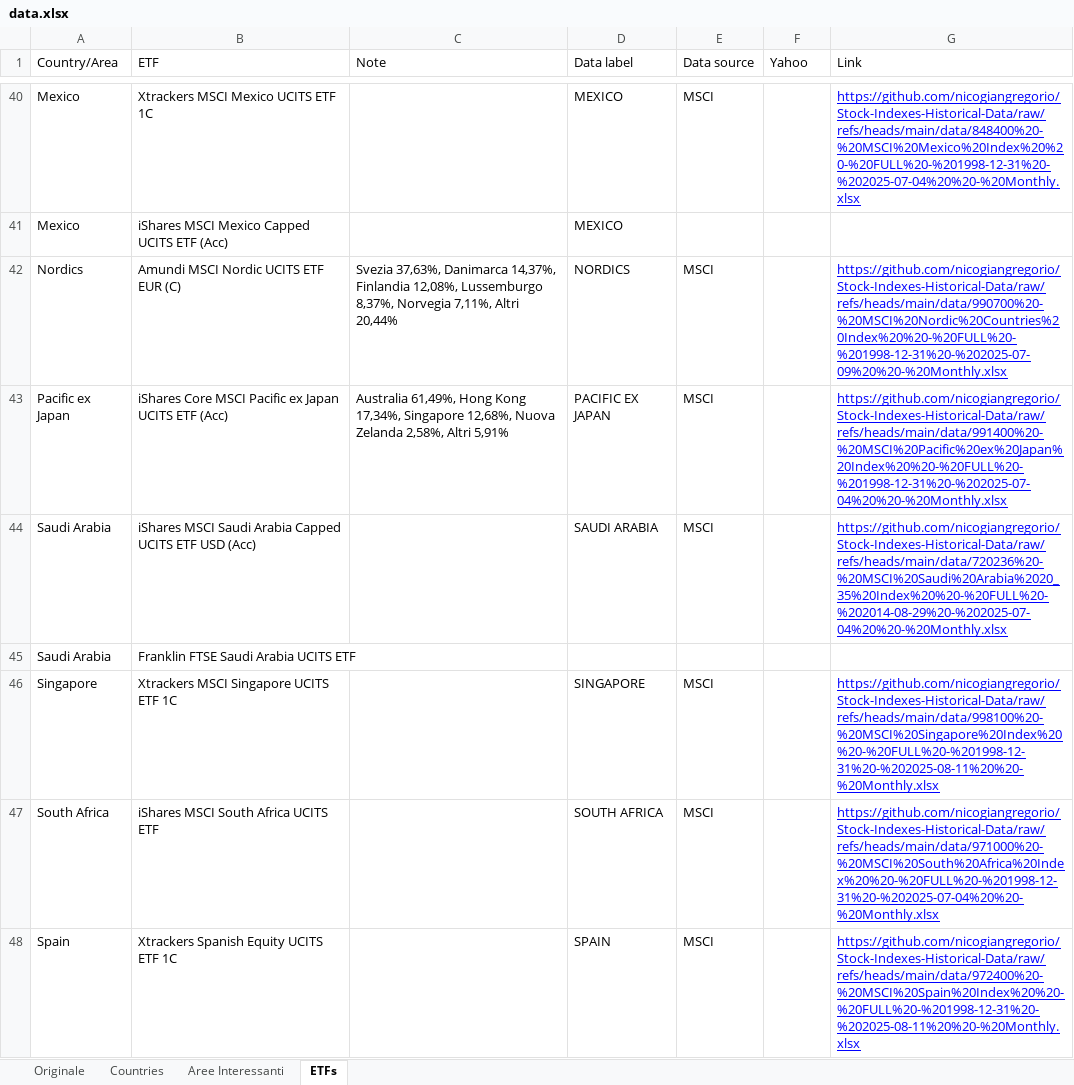
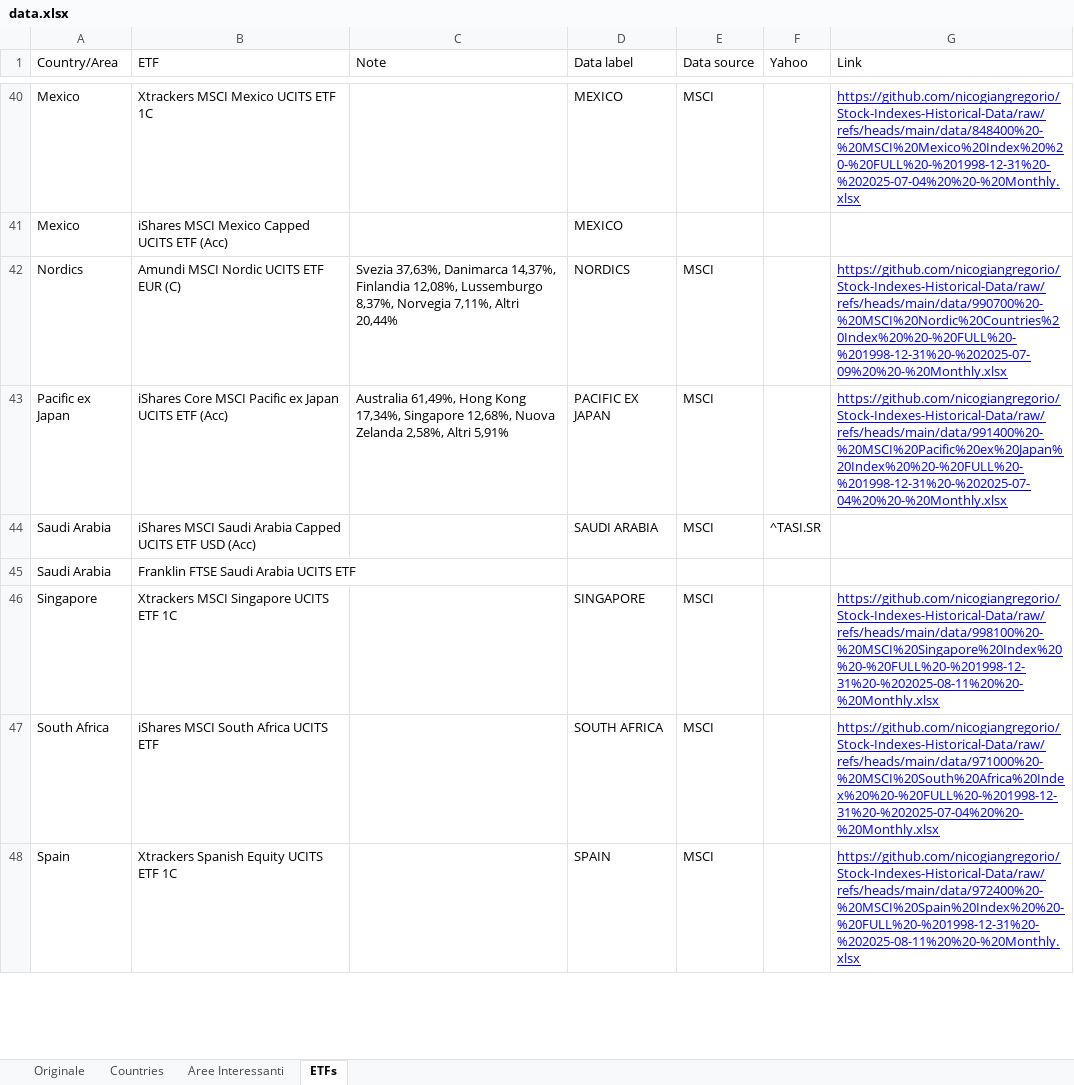
Before and after one commit to nicogiangregorio/Stock-Indexes-Historical-Data, an Excel workbook: data.xlsx, sheet ETFs, drawn as a sheet; only a part is shown, gaps mark what is left out; values as stored, in another font and other column widths than the file's, no borders; table styles not drawn; the diff names each change by its address in the sheet, - before the commit and + after, or states it on an @@ line.

Commit message:
Add files via upload

```diff
--- a/data.xlsx (sheet ETFs)
+++ b/data.xlsx (sheet ETFs)
-F44 (Yahoo): (empty)
+F44 (Yahoo): ^TASI.SR
-G44 (Link): https://github.com/nicogiangregorio/Stock-Indexes-Historical-Data/raw/refs/heads/main/data/720236%20-%20MSCI%20Saudi%20Arabia%2020_35%20Index%20%20-%20FULL%20-%202014-08-29%20-%202025-07-04%20%20-%20Monthly.xlsx
+G44 (Link): (empty)
```
